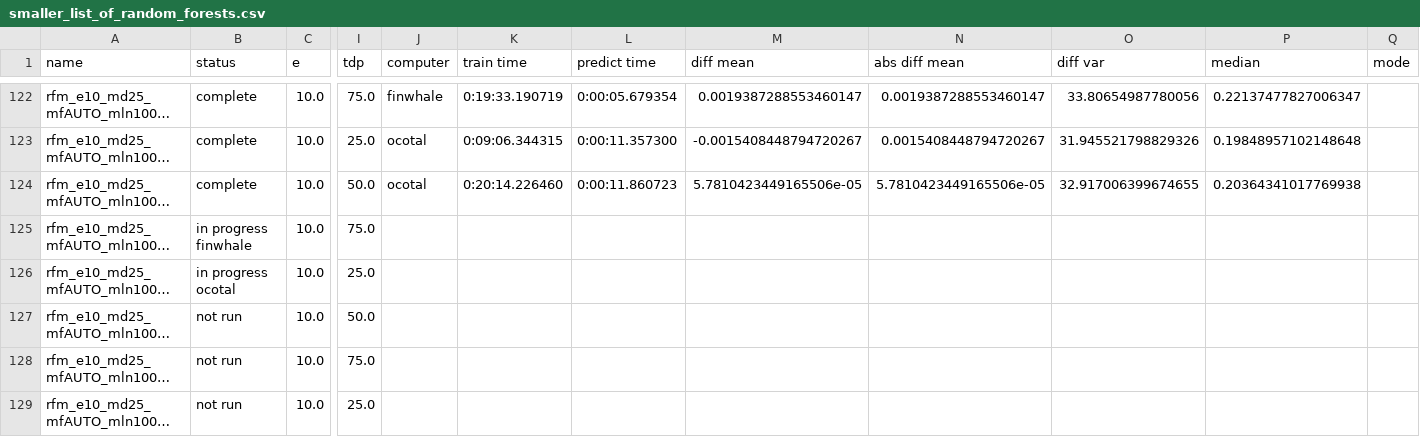
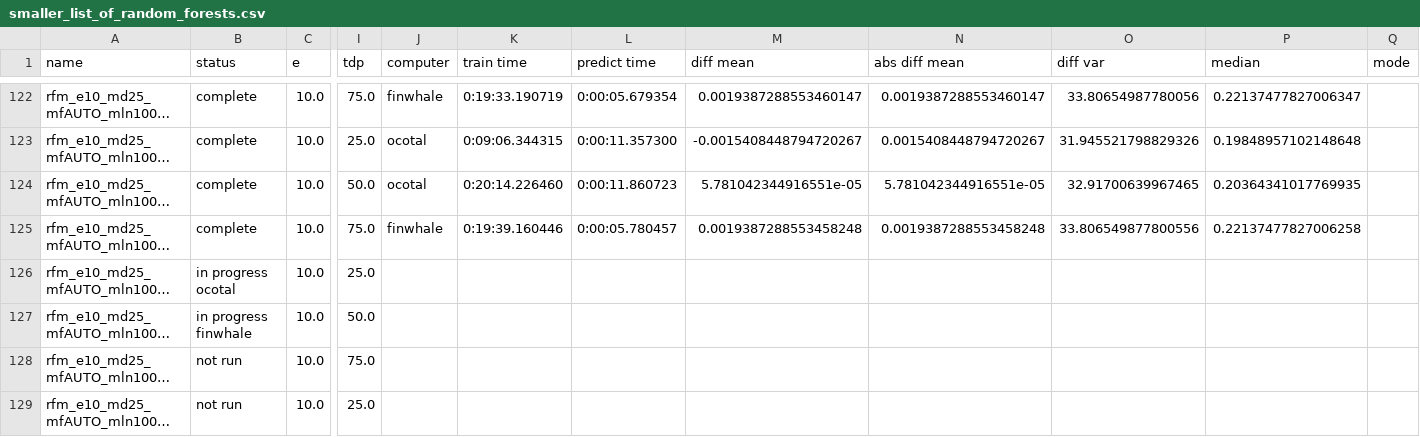
Before and after one commit to rwspicer/masters-project, a CSV file: forestpy/forestpy/smaller_list_of_random_forests.csv, drawn as a sheet; only a part is shown, gaps mark what is left out; long unchanged cells end in …; the diff names each change by its address in the sheet, - before the commit and + after, or states it on an @@ line.

Commit message:
Results for rfm_e10_md25_mfAUTO_mln1000_msl1_mss10_tdp75.yml2019-12-19 01:19:58.455257

```diff
--- a/forestpy/forestpy/smaller_list_of_random_forests.csv
+++ b/forestpy/forestpy/smaller_list_of_random_forests.csv
-M124 (diff mean): 5.7810423449165506e-05
+M124 (diff mean): 5.781042344916551e-05
-N124 (abs diff mean): 5.7810423449165506e-05
+N124 (abs diff mean): 5.781042344916551e-05
-O124 (diff var): 32.917006399674655
+O124 (diff var): 32.91700639967465
-P124 (median): 0.20364341017769938
+P124 (median): 0.20364341017769935
-B125 (status): in progress finwhale
+B125 (status): complete
-J125 (computer): (empty)
+J125 (computer): finwhale
-K125 (train time): (empty)
+K125 (train time): 0:19:39.160446
-L125 (predict time): (empty)
+L125 (predict time): 0:00:05.780457
-M125 (diff mean): (empty)
+M125 (diff mean): 0.0019387288553458248
-N125 (abs diff mean): (empty)
+N125 (abs diff mean): 0.0019387288553458248
-O125 (diff var): (empty)
+O125 (diff var): 33.806549877800556
-P125 (median): (empty)
+P125 (median): 0.22137477827006258
-B127 (status): not run
+B127 (status): in progress finwhale
```
